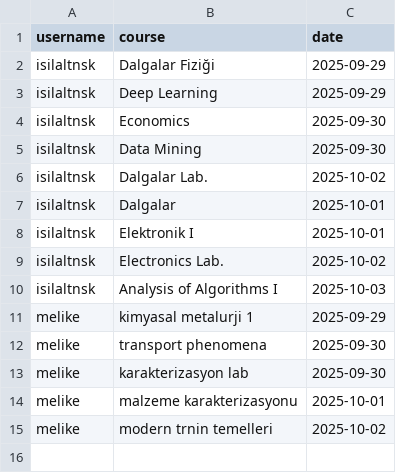
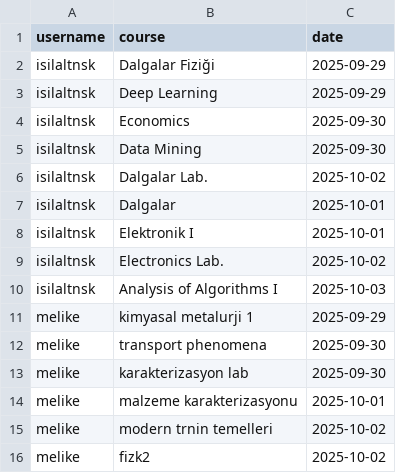
Before and after one commit to isilaltnsk/CourseAttendanceTracker, a CSV file: attendance.csv, drawn as a sheet.

Commit message:
Update attendance.csv

```diff
--- a/attendance.csv
+++ b/attendance.csv
@@ -15 +15,2 @@ melike,malzeme karakterizasyonu,2025-10-01
 melike,modern trnin temelleri,2025-10-02
+melike,fizk2,2025-10-02
```
